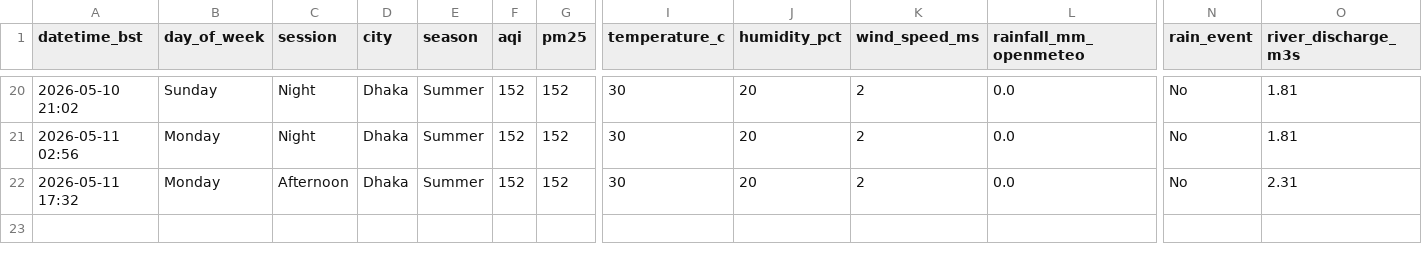
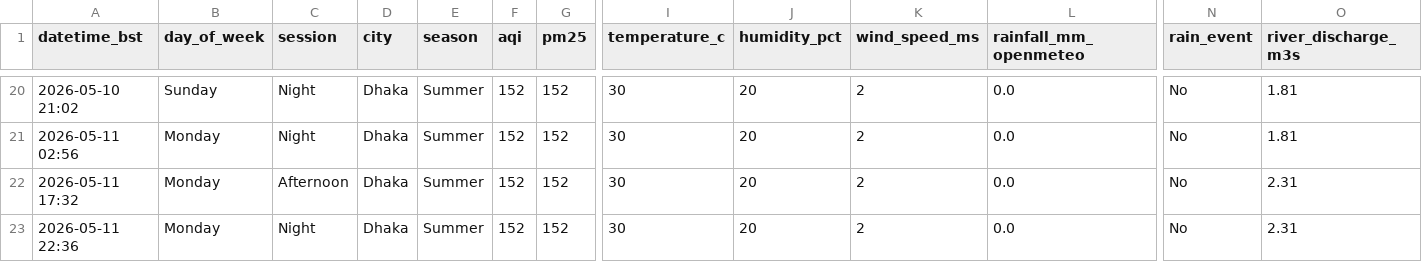
Before and after one commit to tahira489/dhaka-aqi-and-floods, a CSV file: dhaka_air_quality.csv, drawn as a sheet; only a part is shown, gaps mark what is left out; rows hold the shown columns only; the diff names each change by its address in the sheet, - before the commit and + after, or states it on an @@ line.

```diff
--- a/dhaka_air_quality.csv
+++ b/dhaka_air_quality.csv
+row 23: 2026-05-11 22:36 | Monday | Night | Dhaka | Summer | 152 | 152 | 30 | 20 | 2 | 0.0 | No | 2.31
```
